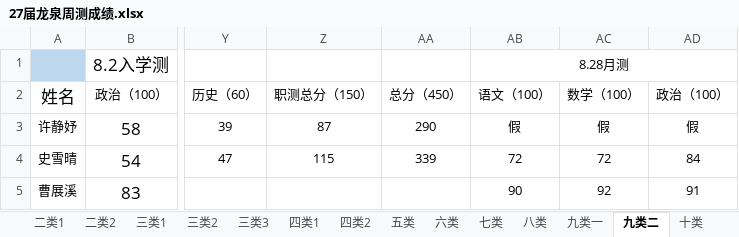
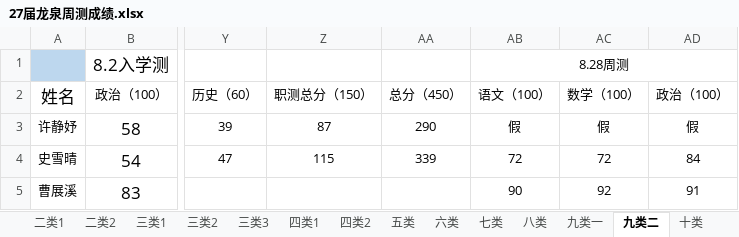
Before and after one commit to ZhangDN731/Campus_Performance_Analysis, an Excel workbook: data/27届龙泉周测成绩.xlsx, sheet 九类二, drawn as a sheet; only a part is shown, gaps mark what is left out; values as stored, in another font and other column widths than the file's, no borders; the diff names each change by its address in the sheet, - before the commit and + after, or states it on an @@ line.

```diff
--- a/data/27届龙泉周测成绩.xlsx (sheet 九类二)
+++ b/data/27届龙泉周测成绩.xlsx (sheet 九类二)
-AB1: 8.28月测
+AB1: 8.28周测
```
Also changed, not shown: sheet 二类2, formulas that keep their value.
